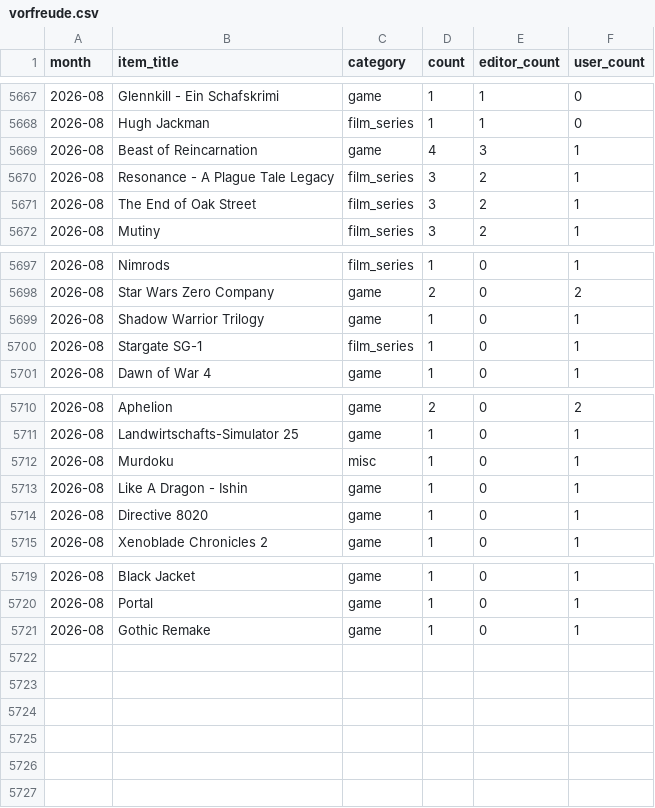
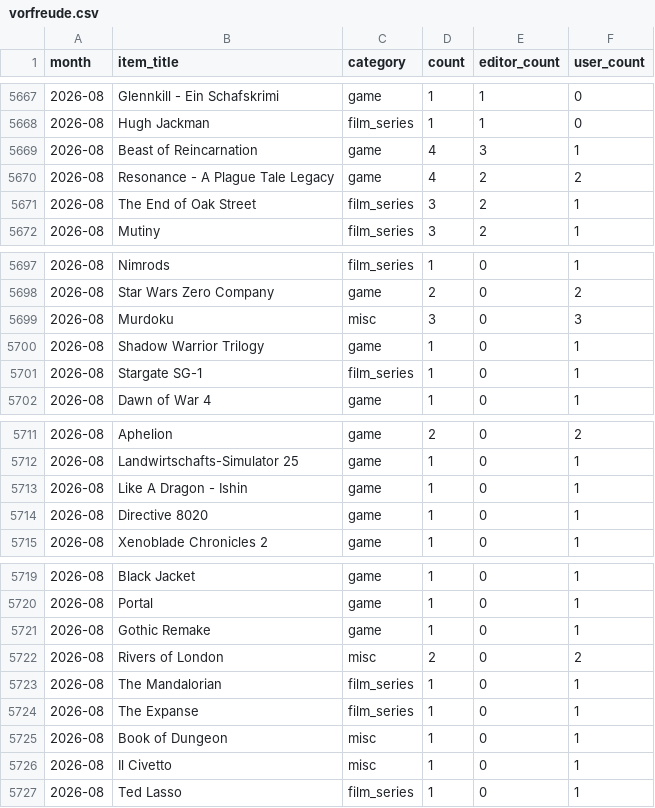
Before and after one commit to AlainBla/gg-stats, a CSV file: data/vorfreude.csv, drawn as a sheet; only a part is shown, gaps mark what is left out.

```diff
--- a/data/vorfreude.csv
+++ b/data/vorfreude.csv
@@ -5669,3 +5669,3 @@ month,item_title,category,count,editor_count,user_count
 2026-08,Beast of Reincarnation,game,4,3,1
-2026-08,Resonance - A Plague Tale Legacy,film_series,3,2,1
+2026-08,Resonance - A Plague Tale Legacy,game,4,2,2
 2026-08,The End of Oak Street,film_series,3,2,1
@@ -5698,2 +5698,3 @@ month,item_title,category,count,editor_count,user_count
 2026-08,Star Wars Zero Company,game,2,0,2
+2026-08,Murdoku,misc,3,0,3
 2026-08,Shadow Warrior Trilogy,game,1,0,1
@@ -5711,3 +5712,2 @@ month,item_title,category,count,editor_count,user_count
 2026-08,Landwirtschafts-Simulator 25,game,1,0,1
-2026-08,Murdoku,misc,1,0,1
 2026-08,Like A Dragon - Ishin,game,1,0,1
@@ -5721 +5721,7 @@ month,item_title,category,count,editor_count,user_count
 2026-08,Gothic Remake,game,1,0,1
+2026-08,Rivers of London,misc,2,0,2
+2026-08,The Mandalorian,film_series,1,0,1
+2026-08,The Expanse,film_series,1,0,1
+2026-08,Book of Dungeon,misc,1,0,1
+2026-08,Il Civetto,misc,1,0,1
+2026-08,Ted Lasso,film_series,1,0,1
```
Also changed, not shown: 1 other file.
